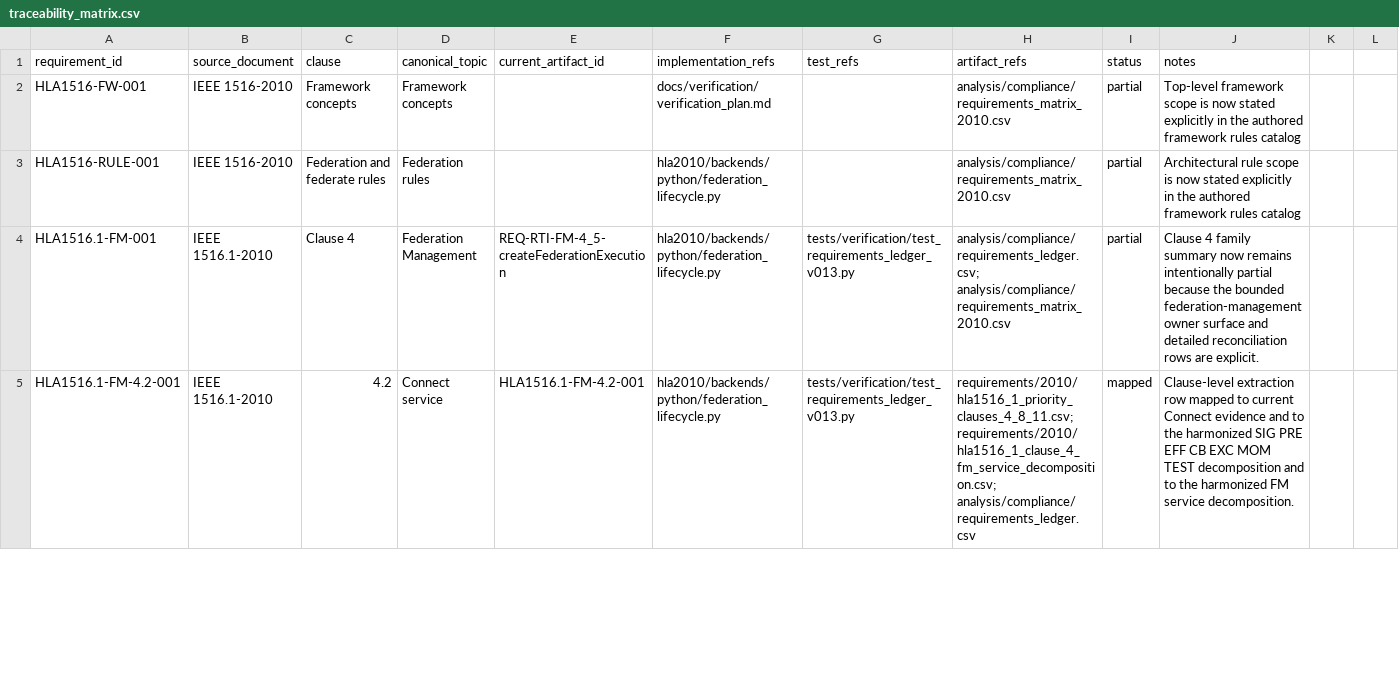
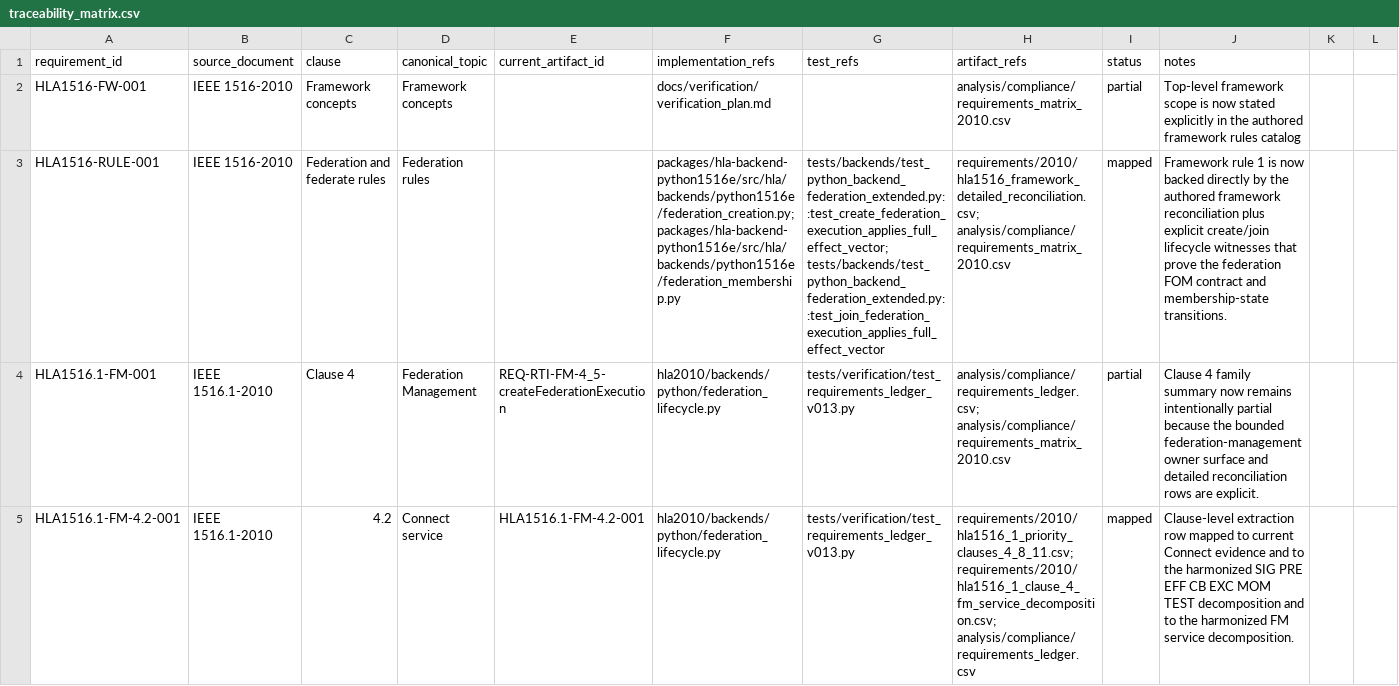
Before and after one commit to sheepfling/sturdy-broccoli, a CSV file: requirements/2010/traceability_matrix.csv, drawn as a sheet; only a part is shown; the diff names each change by its address in the sheet, - before the commit and + after, or states it on an @@ line.

Commit message:
requirements: harden 2010 lifecycle closeout proofs

```diff
--- a/requirements/2010/traceability_matrix.csv
+++ b/requirements/2010/traceability_matrix.csv
-F3 (implementation_refs): hla2010/backends/python/federation_lifecycle.py
+F3 (implementation_refs): packages/hla-backend-python1516e/src/hla/backends/python1516e/federation_creation.py; packages/hla-backend-python1516e/src/hla/backends/python1516e/federation_membership.py
-G3 (test_refs): (empty)
+G3 (test_refs): tests/backends/test_python_backend_federation_extended.py::test_create_federation_execution_applies_full_effect_vector; tests/backends/test_python_backend_federation_extended.py::test_join_federation_execution_applies_full_effect_vector
-H3 (artifact_refs): analysis/compliance/requirements_matrix_2010.csv
+H3 (artifact_refs): requirements/2010/hla1516_framework_detailed_reconciliation.csv; analysis/compliance/requirements_matrix_2010.csv
-I3 (status): partial
+I3 (status): mapped
-J3 (notes): Architectural rule scope is now stated explicitly in the authored framework rules catalog
+J3 (notes): Framework rule 1 is now backed directly by the authored framework reconciliation plus explicit create/join lifecycle witnesses that prove the federation FOM contract and membership-state transitions.
```
Also changed, not shown: requirements/2010/hla1516_1_clause_4_fm_service_decomposition.csv, requirements/2010/hla1516_1_fm_detailed_reconciliation.csv, 23 other files.
